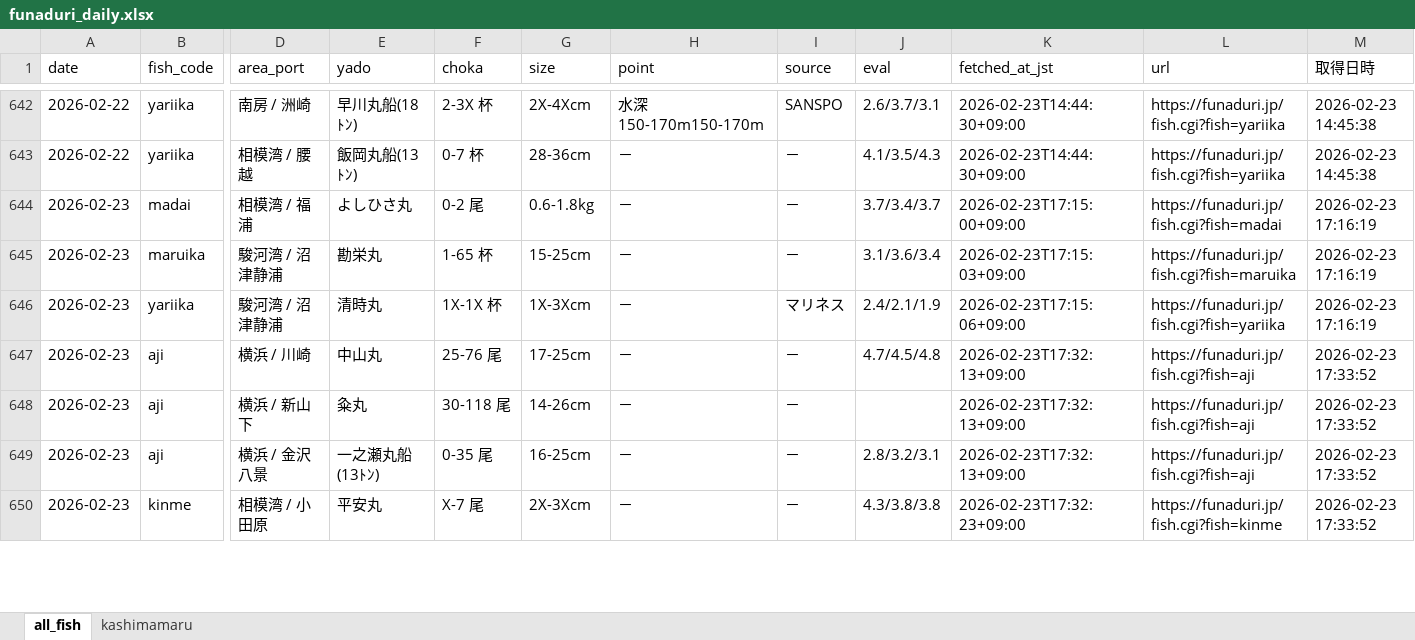
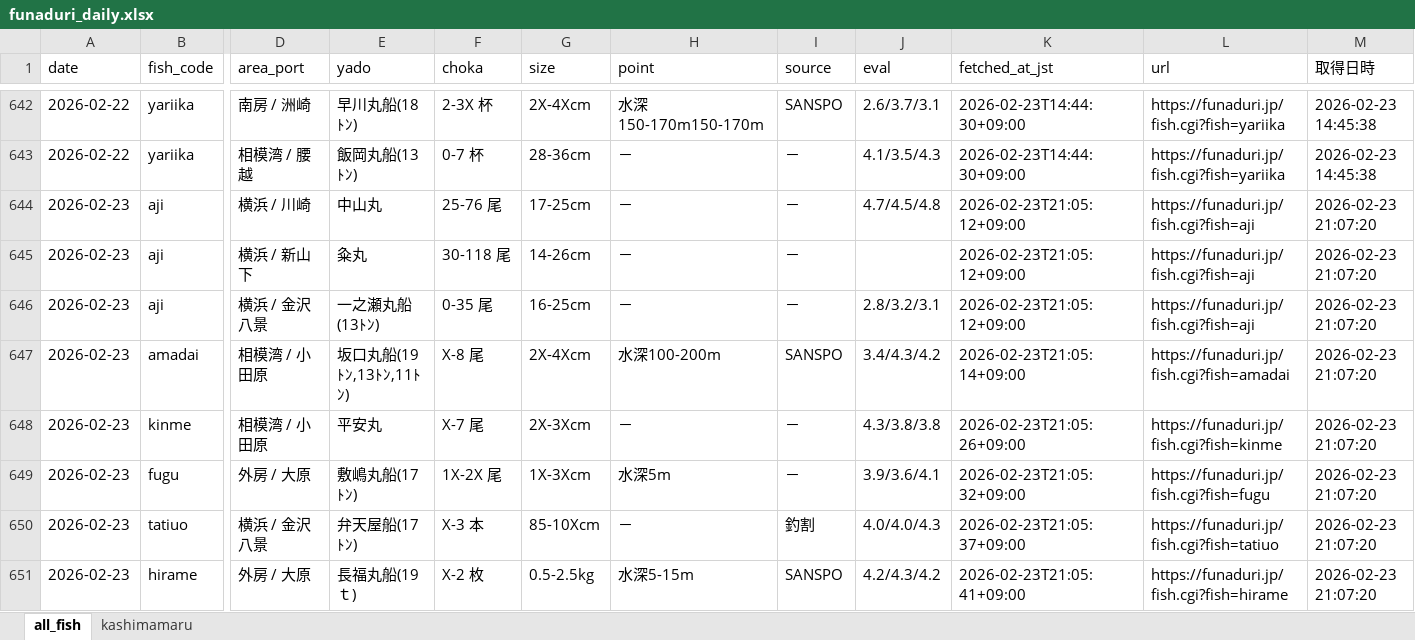
Before and after one commit to haradatakahiro/funaduri-tatiuo-auto, an Excel workbook: data/funaduri_daily.xlsx, sheet all_fish, drawn as a sheet; only a part is shown, gaps mark what is left out; values as stored, in another font and other column widths than the file's, no borders; removed rows and columns are numbered as before the commit, all else as after; rows hold the shown columns only; the diff covers the shown part only; the diff names each change by its address in the sheet, - before the commit and + after, or states it on an @@ line.

```diff
--- a/data/funaduri_daily.xlsx (sheet all_fish)
+++ b/data/funaduri_daily.xlsx (sheet all_fish)
-row 644: 2026-02-23 | madai | 相模湾 / 福浦 | よしひさ丸 | 0-2 尾 | 0.6-1.8kg | － | － | 3.7/3.4/3.7 | 2026-02-23T17:15:00+09:00 | https://funaduri.jp/fish.cgi?fish=madai | 2026-02-23 17:16:19
-row 645: 2026-02-23 | maruika | 駿河湾 / 沼津静浦 | 勘栄丸 | 1-65 杯 | 15-25cm | － | － | 3.1/3.6/3.4 | 2026-02-23T17:15:03+09:00 | https://funaduri.jp/fish.cgi?fish=maruika | 2026-02-23 17:16:19
-row 646: 2026-02-23 | yariika | 駿河湾 / 沼津静浦 | 清時丸 | 1X-1X 杯 | 1X-3Xcm | － | マリネス | 2.4/2.1/1.9 | 2026-02-23T17:15:06+09:00 | https://funaduri.jp/fish.cgi?fish=yariika | 2026-02-23 17:16:19
-K644:K646 (fetched_at_jst): 2026-02-23T17:32:13+09:00
+K644:K646 (fetched_at_jst): 2026-02-23T21:05:12+09:00
-M644:M646 (取得日時): 2026-02-23 17:33:52
+M644:M646 (取得日時): 2026-02-23 21:07:20
+row 647: 2026-02-23 | amadai | 相模湾 / 小田原 | 坂口丸船(19ﾄﾝ,13ﾄﾝ,11ﾄﾝ) | X-8 尾 | 2X-4Xcm | 水深100-200m | SANSPO | 3.4/4.3/4.2 | 2026-02-23T21:05:14+09:00 | https://funaduri.jp/fish.cgi?fish=amadai | 2026-02-23 21:07:20
-K648 (fetched_at_jst): 2026-02-23T17:32:23+09:00
+K648 (fetched_at_jst): 2026-02-23T21:05:26+09:00
-M648 (取得日時): 2026-02-23 17:33:52
+M648 (取得日時): 2026-02-23 21:07:20
+row 649: 2026-02-23 | fugu | 外房 / 大原 | 敷嶋丸船(17ﾄﾝ) | 1X-2X 尾 | 1X-3Xcm | 水深5m | － | 3.9/3.6/4.1 | 2026-02-23T21:05:32+09:00 | https://funaduri.jp/fish.cgi?fish=fugu | 2026-02-23 21:07:20
+row 650: 2026-02-23 | tatiuo | 横浜 / 金沢八景 | 弁天屋船(17ﾄﾝ) | X-3 本 | 85-10Xcm | － | 釣割 | 4.0/4.0/4.3 | 2026-02-23T21:05:37+09:00 | https://funaduri.jp/fish.cgi?fish=tatiuo | 2026-02-23 21:07:20
+row 651: 2026-02-23 | hirame | 外房 / 大原 | 長福丸船(19ｔ) | X-2 枚 | 0.5-2.5kg | 水深5-15m | SANSPO | 4.2/4.3/4.2 | 2026-02-23T21:05:41+09:00 | https://funaduri.jp/fish.cgi?fish=hirame | 2026-02-23 21:07:20
```
Also changed, not shown: 7 added rows and 6 edited cells elsewhere in this sheet, sheet kashimamaru.
